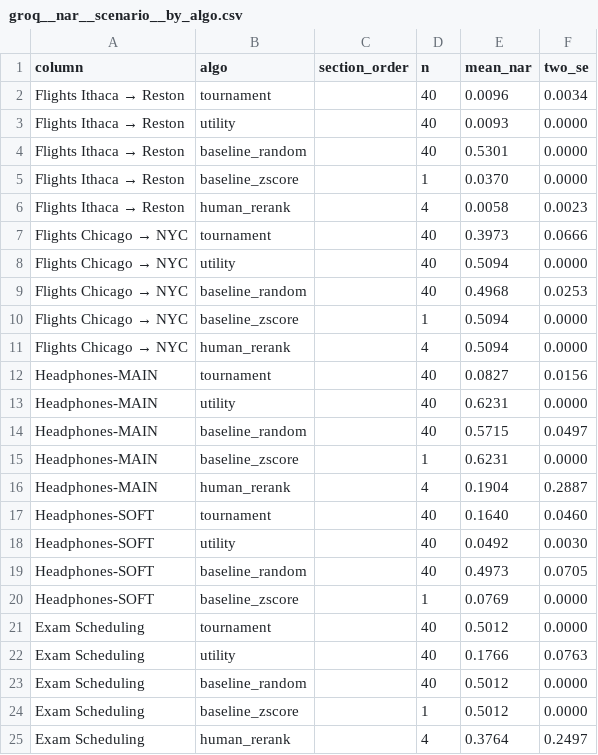
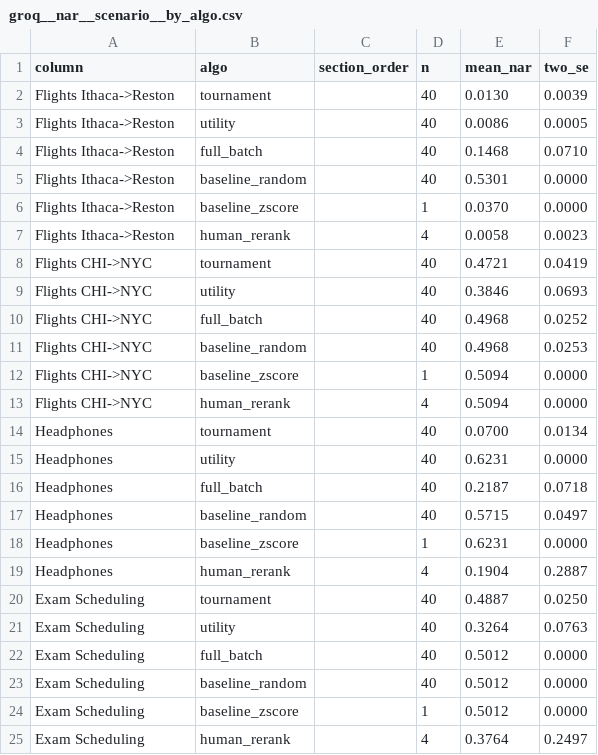
Before and after one commit to AdamJovine/LISTEN, a CSV file: outputs/plots/groq__nar__scenario__by_algo.csv, drawn as a sheet.

Commit message:
Regenerate canonical Groq main plot

```diff
--- a/outputs/plots/groq__nar__scenario__by_algo.csv
+++ b/outputs/plots/groq__nar__scenario__by_algo.csv
@@ -1,23 +1,23 @@
 column,algo,section_order,n,mean_nar,two_se
-Flights Ithaca → Reston,tournament,,40,0.0096,0.0034
-Flights Ithaca → Reston,utility,,40,0.0093,0.0000
-Flights Ithaca → Reston,baseline_random,,40,0.5301,0.0000
-Flights Ithaca → Reston,baseline_zscore,,1,0.0370,0.0000
-Flights Ithaca → Reston,human_rerank,,4,0.0058,0.0023
-Flights Chicago → NYC,tournament,,40,0.3973,0.0666
-Flights Chicago → NYC,utility,,40,0.5094,0.0000
-Flights Chicago → NYC,baseline_random,,40,0.4968,0.0253
-Flights Chicago → NYC,baseline_zscore,,1,0.5094,0.0000
-Flights Chicago → NYC,human_rerank,,4,0.5094,0.0000
-Headphones-MAIN,tournament,,40,0.0827,0.0156
-Headphones-MAIN,utility,,40,0.6231,0.0000
-Headphones-MAIN,baseline_random,,40,0.5715,0.0497
-Headphones-MAIN,baseline_zscore,,1,0.6231,0.0000
-Headphones-MAIN,human_rerank,,4,0.1904,0.2887
-Headphones-SOFT,tournament,,40,0.1640,0.0460
-Headphones-SOFT,utility,,40,0.0492,0.0030
-Headphones-SOFT,baseline_random,,40,0.4973,0.0705
-Headphones-SOFT,baseline_zscore,,1,0.0769,0.0000
-Exam Scheduling,tournament,,40,0.5012,0.0000
-Exam Scheduling,utility,,40,0.1766,0.0763
+Flights Ithaca->Reston,tournament,,40,0.0130,0.0039
+Flights Ithaca->Reston,utility,,40,0.0086,0.0005
+Flights Ithaca->Reston,full_batch,,40,0.1468,0.0710
+Flights Ithaca->Reston,baseline_random,,40,0.5301,0.0000
+Flights Ithaca->Reston,baseline_zscore,,1,0.0370,0.0000
+Flights Ithaca->Reston,human_rerank,,4,0.0058,0.0023
+Flights CHI->NYC,tournament,,40,0.4721,0.0419
+Flights CHI->NYC,utility,,40,0.3846,0.0693
+Flights CHI->NYC,full_batch,,40,0.4968,0.0252
+Flights CHI->NYC,baseline_random,,40,0.4968,0.0253
+Flights CHI->NYC,baseline_zscore,,1,0.5094,0.0000
+Flights CHI->NYC,human_rerank,,4,0.5094,0.0000
+Headphones,tournament,,40,0.0700,0.0134
+Headphones,utility,,40,0.6231,0.0000
+Headphones,full_batch,,40,0.2187,0.0718
+Headphones,baseline_random,,40,0.5715,0.0497
+Headphones,baseline_zscore,,1,0.6231,0.0000
+Headphones,human_rerank,,4,0.1904,0.2887
+Exam Scheduling,tournament,,40,0.4887,0.0250
+Exam Scheduling,utility,,40,0.3264,0.0763
+Exam Scheduling,full_batch,,40,0.5012,0.0000
 Exam Scheduling,baseline_random,,40,0.5012,0.0000
```
Also changed, not shown: 2 other files.
